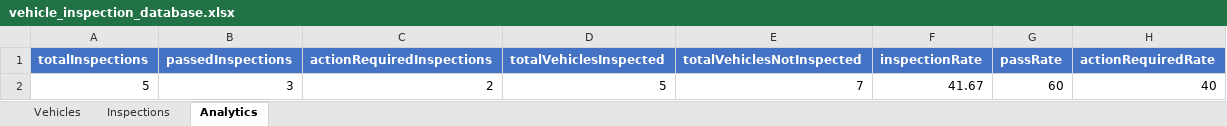
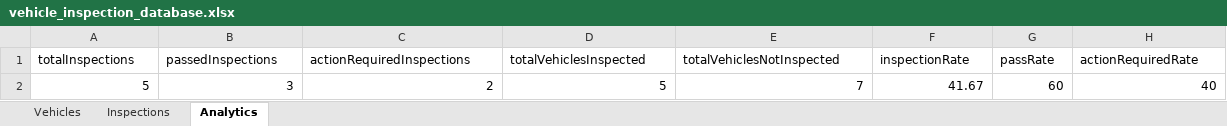
Before and after one commit to Nawaaf2/TRAFFIC-SAFETY-JOURNEY-MANEGMENT_, an Excel workbook: vehicle_inspection_database.xlsx, sheet Analytics, drawn as a sheet; values as stored, in another font and other column widths than the file's, no borders; the diff names each change by its address in the sheet, - before the commit and + after, or states it on an @@ line.

```diff
--- a/vehicle_inspection_database.xlsx (sheet Analytics)
+++ b/vehicle_inspection_database.xlsx (sheet Analytics)
@@ A1:H1 fill: #4472C4 → none, bold: on → off, text colour: #FFFFFF → black @@
```
Also changed, not shown: sheet Vehicles, sheet Inspections, 7 other files.
